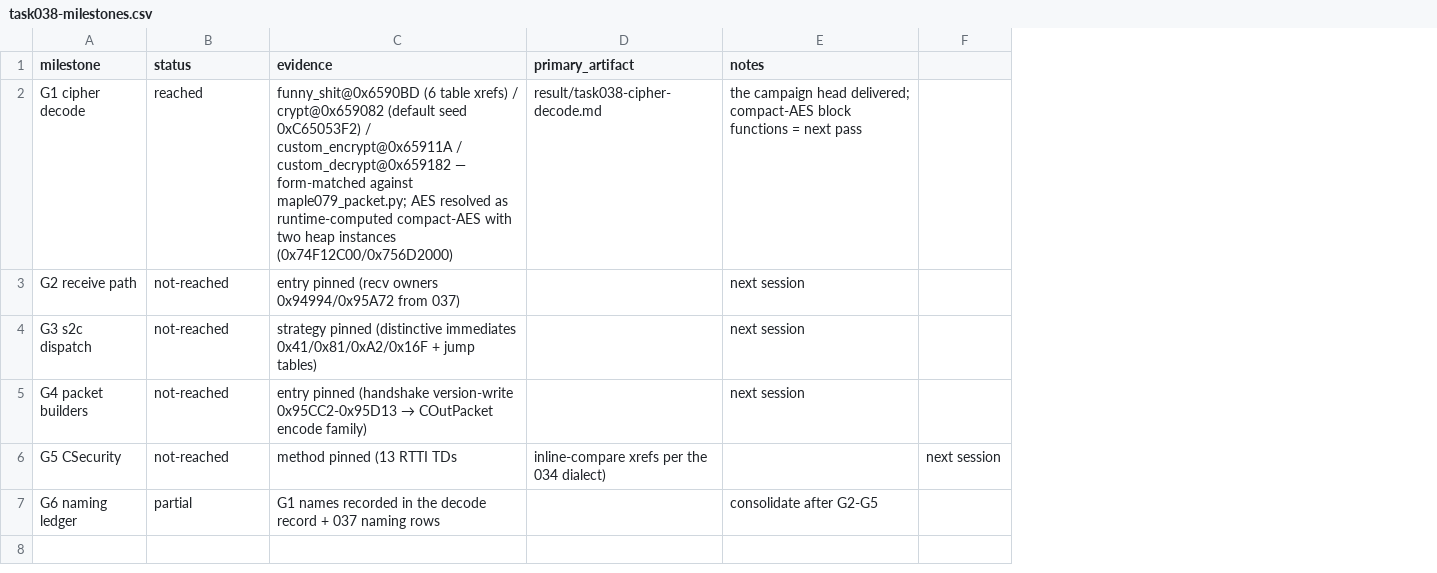
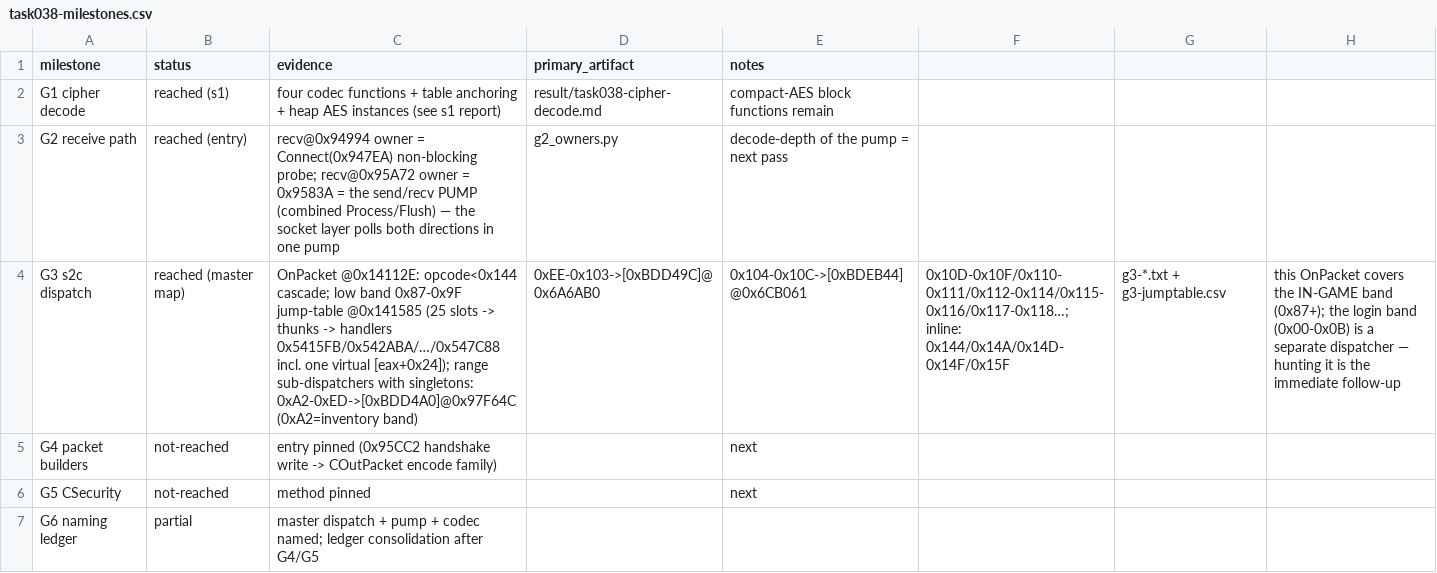
Before and after one commit to lithdoo/adventure-island, a CSV file: result/task038-milestones.csv, drawn as a sheet; removed rows and columns are numbered as before the commit, all else as after; the diff names each change by its address in the sheet, - before the commit and + after, or states it on an @@ line.

Commit message:
Complete Task 038 session 2 master dispatch map and receive pump

```diff
--- a/result/task038-milestones.csv
+++ b/result/task038-milestones.csv
-column F, row 6: next session
+column F, row 4: 0x10D-0x10F/0x110-0x111/0x112-0x114/0x115-0x116/0x117-0x118…; inline: 0x144/0x14A/0x14D-0x14F/0x15F
+column G, row 4: g3-*.txt + g3-jumptable.csv
+column H, row 4: this OnPacket covers the IN-GAME band (0x87+); the login band (0x00-0x0B) is a separate dispatcher — hunting it is the immediate follow-up
-B2 (status): reached
+B2 (status): reached (s1)
-C2 (evidence): funny_shit@0x6590BD (6 table xrefs) / crypt@0x659082 (default seed 0xC65053F2) / custom_encrypt@0x65911A / custom_decrypt@0x659182 — form-matched against maple079_packet.py; AES resolved as runtime-computed compact-AES with two heap instances (0x74F12C00/0x756D2000)
+C2 (evidence): four codec functions + table anchoring + heap AES instances (see s1 report)
-E2 (notes): the campaign head delivered; compact-AES block functions = next pass
+E2 (notes): compact-AES block functions remain
-B3 (status): not-reached
+B3 (status): reached (entry)
-C3 (evidence): entry pinned (recv owners 0x94994/0x95A72 from 037)
+C3 (evidence): recv@0x94994 owner = Connect(0x947EA) non-blocking probe; recv@0x95A72 owner = 0x9583A = the send/recv PUMP (combined Process/Flush) — the socket layer polls both directions in one pump
-D3 (primary_artifact): (empty)
+D3 (primary_artifact): g2_owners.py
-E3 (notes): next session
+E3 (notes): decode-depth of the pump = next pass
-B4 (status): not-reached
+B4 (status): reached (master map)
-C4 (evidence): strategy pinned (distinctive immediates 0x41/0x81/0xA2/0x16F + jump tables)
+C4 (evidence): OnPacket @0x14112E: opcode<0x144 cascade; low band 0x87-0x9F jump-table @0x141585 (25 slots -> thunks -> handlers 0x5415FB/0x542ABA/…/0x547C88 incl. one virtual [eax+0x24]); range sub-dispatchers with singletons: 0xA2-0xED->[0xBDD4A0]@0x97F64C (0xA2=inventory band)
-D4 (primary_artifact): (empty)
+D4 (primary_artifact): 0xEE-0x103->[0xBDD49C]@0x6A6AB0
-E4 (notes): next session
+E4 (notes): 0x104-0x10C->[0xBDEB44]@0x6CB061
@@ C5 (evidence): entry pinned (handshake version-write 0x95CC2-0x95D13 → COutPacket encode… → entry pinned (0x95CC2 handshake write -> COutPacket encode… @@
-E5 (notes): next session
+E5 (notes): next
-C6 (evidence): method pinned (13 RTTI TDs
+C6 (evidence): method pinned
-D6 (primary_artifact): inline-compare xrefs per the 034 dialect)
+D6 (primary_artifact): (empty)
-E6 (notes): (empty)
+E6 (notes): next
-C7 (evidence): G1 names recorded in the decode record + 037 naming rows
+C7 (evidence): master dispatch + pump + codec named; ledger consolidation after G4/G5
-E7 (notes): consolidate after G2-G5
+E7 (notes): (empty)
```
Also changed, not shown: result/task038-blockers.csv, result/task038-progression-timeline.csv, 1 other file.
